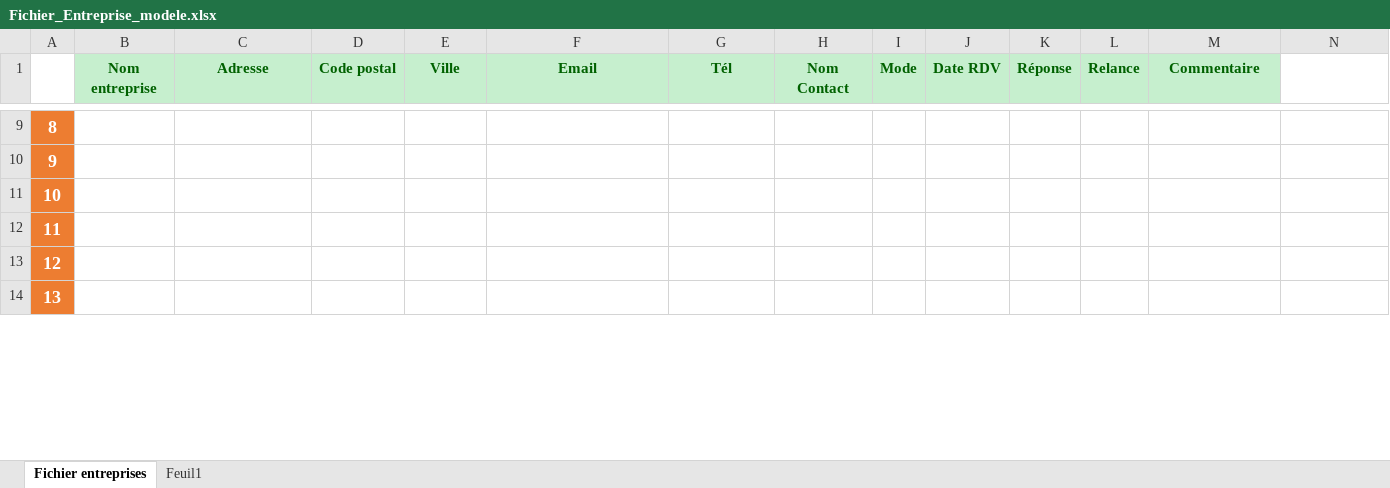
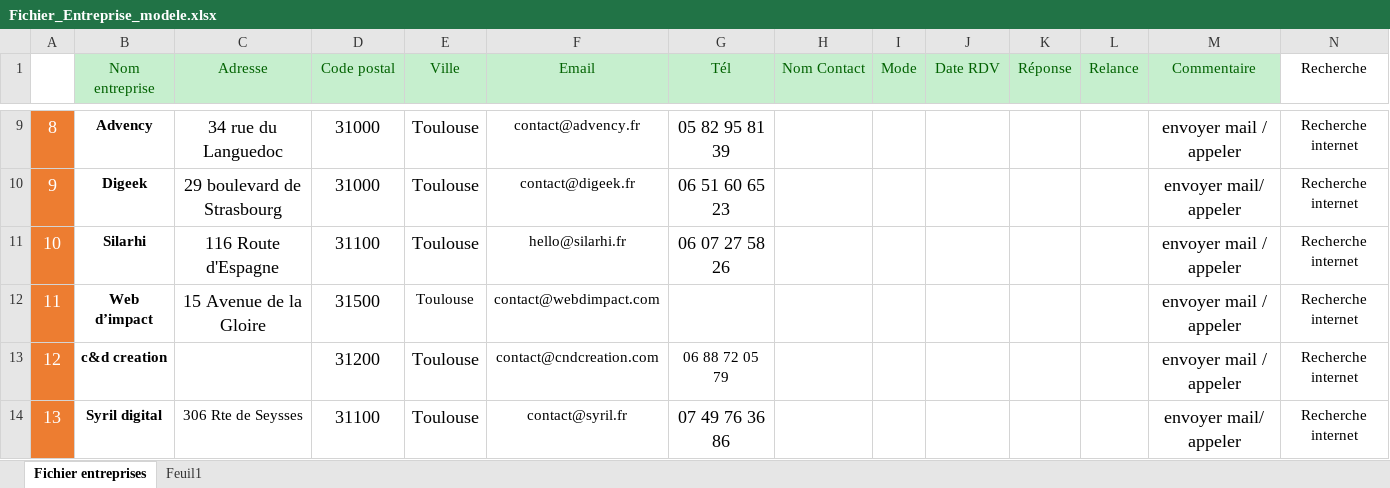
Before and after one commit to theorcd31/formation, an Excel workbook: Stage/Fichier_Entreprise_modele.xlsx, sheet Fichier entreprises, drawn as a sheet; only a part is shown, gaps mark what is left out; values as stored, in another font and other column widths than the file's, no borders; the diff covers the shown part only; the diff names each change by its address in the sheet, - before the commit and + after, or states it on an @@ line.

```diff
--- a/Stage/Fichier_Entreprise_modele.xlsx (sheet Fichier entreprises)
+++ b/Stage/Fichier_Entreprise_modele.xlsx (sheet Fichier entreprises)
-B1:M1 bold: on
+B1:M1 bold: off
-N1: (empty)
+N1: Recherche
-A9:A14 bold: on
+A9:A14 bold: off
-B9 (Nom entreprise): (empty)
+B9 (Nom entreprise): Advency
-C9 (Adresse): (empty)
+C9 (Adresse): 34 rue du Languedoc
-D9:D10 (Code postal): (empty)
+D9:D10 (Code postal): 31000
-E9:E14 (Ville): (empty)
+E9:E14 (Ville): Toulouse
-F9 (Email): (empty)
+F9 (Email): contact@advency.fr
-G9 (Tél): (empty)
+G9 (Tél): 05 82 95 81 39
-M9 (Commentaire): (empty)
+M9 (Commentaire): envoyer mail / appeler
-N9:N14 (Recherche): (empty)
+N9:N14 (Recherche): Recherche internet
-B10 (Nom entreprise): (empty)
+B10 (Nom entreprise): Digeek
-C10 (Adresse): (empty)
+C10 (Adresse): 29 boulevard de Strasbourg
-F10 (Email): (empty)
+F10 (Email): contact@digeek.fr
-G10 (Tél): (empty)
+G10 (Tél): 06 51 60 65 23
-M10 (Commentaire): (empty)
+M10 (Commentaire): envoyer mail/ appeler
-B11 (Nom entreprise): (empty)
+B11 (Nom entreprise): Silarhi
-C11 (Adresse): (empty)
+C11 (Adresse): 116 Route d'Espagne
-D11 (Code postal): (empty)
+D11 (Code postal): 31100
-F11 (Email): (empty)
+F11 (Email): hello@silarhi.fr
-G11 (Tél): (empty)
+G11 (Tél): 06 07 27 58 26
-M11:M13 (Commentaire): (empty)
+M11:M13 (Commentaire): envoyer mail / appeler
-B12 (Nom entreprise): (empty)
+B12 (Nom entreprise): Web d’impact
-C12 (Adresse): (empty)
+C12 (Adresse): 15 Avenue de la Gloire
-D12 (Code postal): (empty)
+D12 (Code postal): 31500
-F12 (Email): (empty)
+F12 (Email): contact@webdimpact.com
-B13 (Nom entreprise): (empty)
+B13 (Nom entreprise): c&d creation
-D13 (Code postal): (empty)
+D13 (Code postal): 31200
-F13 (Email): (empty)
+F13 (Email): contact@cndcreation.com
-G13 (Tél): (empty)
+G13 (Tél): 06 88 72 05 79
-B14 (Nom entreprise): (empty)
+B14 (Nom entreprise): Syril digital
-C14 (Adresse): (empty)
+C14 (Adresse): 306 Rte de Seysses
-D14 (Code postal): (empty)
+D14 (Code postal): 31100
-F14 (Email): (empty)
+F14 (Email): contact@syril.fr
-G14 (Tél): (empty)
+G14 (Tél): 07 49 76 36 86
-M14 (Commentaire): (empty)
+M14 (Commentaire): envoyer mail/ appeler
```
Also changed, not shown: 52 edited cells and cell formats elsewhere in this sheet, 2 other files.
